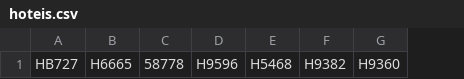
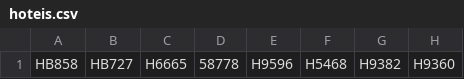
Before and after one commit to Geanderson-Ferreira/cepex, a CSV file: hoteis.csv, drawn as a sheet; only a part is shown; the diff names each change by its address in the sheet, - before the commit and + after, or states it on an @@ line.

Commit message:
Update hoteis.csv

```diff
--- a/hoteis.csv
+++ b/hoteis.csv
+column A, row 1: HB858
```
